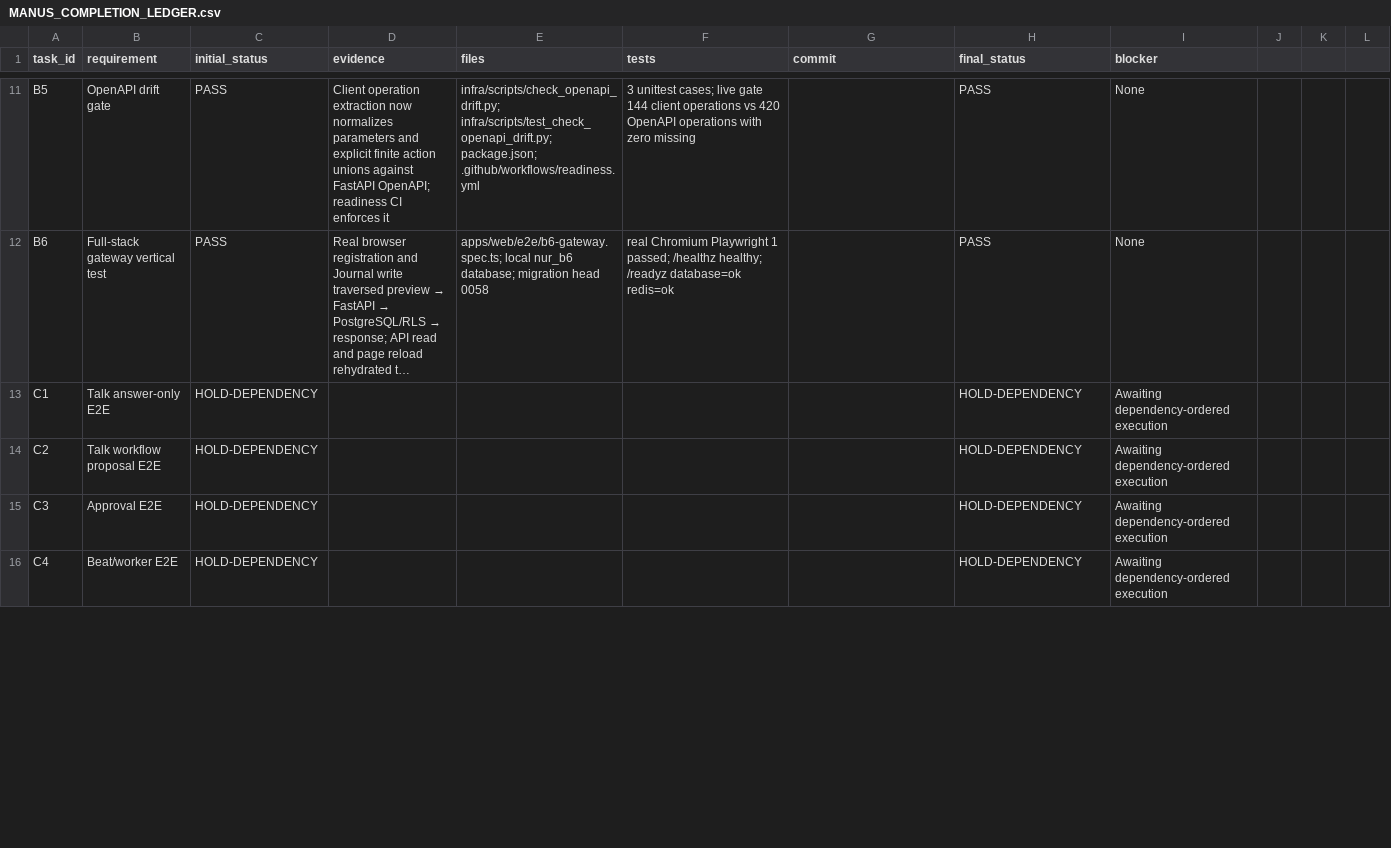
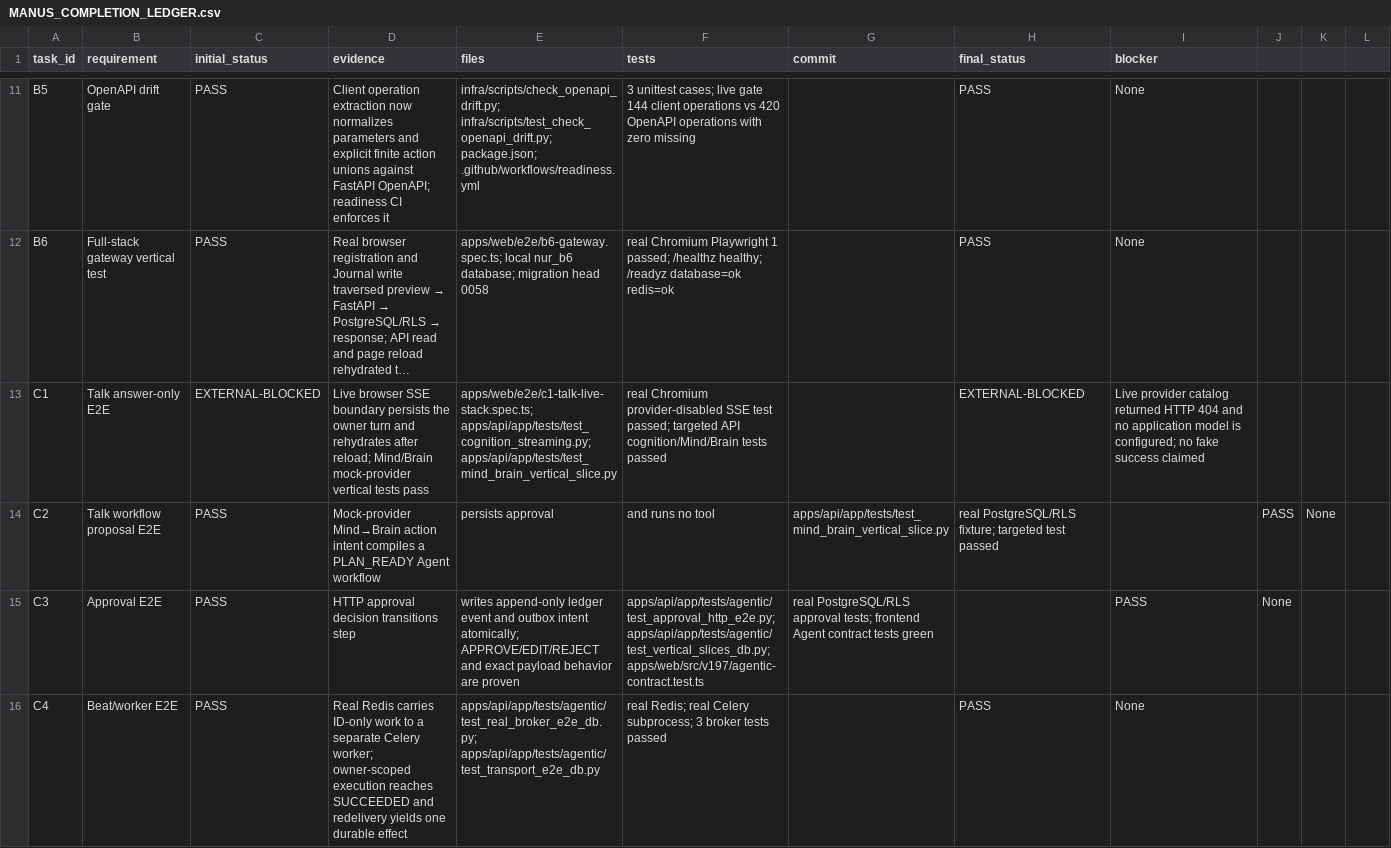
Before and after one commit to am-selenephos/NUR---Latest, a CSV file: docs/completion/MANUS_COMPLETION_LEDGER.csv, drawn as a sheet; only a part is shown, gaps mark what is left out; long unchanged cells end in …; the diff covers the shown part only; the diff names each change by its address in the sheet, - before the commit and + after, or states it on an @@ line.

Commit message:
test(agentend): prove talk and verified result loops

```diff
--- a/docs/completion/MANUS_COMPLETION_LEDGER.csv
+++ b/docs/completion/MANUS_COMPLETION_LEDGER.csv
-C13 (initial_status): HOLD-DEPENDENCY
+C13 (initial_status): EXTERNAL-BLOCKED
-D13 (evidence): (empty)
+D13 (evidence): Live browser SSE boundary persists the owner turn and rehydrates after reload; Mind/Brain mock-provider vertical tests pass
-E13 (files): (empty)
+E13 (files): apps/web/e2e/c1-talk-live-stack.spec.ts; apps/api/app/tests/test_cognition_streaming.py; apps/api/app/tests/test_mind_brain_vertical_slice.py
-F13 (tests): (empty)
+F13 (tests): real Chromium provider-disabled SSE test passed; targeted API cognition/Mind/Brain tests passed
-H13 (final_status): HOLD-DEPENDENCY
+H13 (final_status): EXTERNAL-BLOCKED
-I13 (blocker): Awaiting dependency-ordered execution
+I13 (blocker): Live provider catalog returned HTTP 404 and no application model is configured; no fake success claimed
-C14:C16 (initial_status): HOLD-DEPENDENCY
+C14:C16 (initial_status): PASS
-D14 (evidence): (empty)
+D14 (evidence): Mock-provider Mind→Brain action intent compiles a PLAN_READY Agent workflow
-E14 (files): (empty)
+E14 (files): persists approval
-F14 (tests): (empty)
+F14 (tests): and runs no tool
-G14 (commit): (empty)
+G14 (commit): apps/api/app/tests/test_mind_brain_vertical_slice.py
-H14 (final_status): HOLD-DEPENDENCY
+H14 (final_status): real PostgreSQL/RLS fixture; targeted test passed
-I14 (blocker): Awaiting dependency-ordered execution
+I14 (blocker): (empty)
-J14: (empty)
+J14: PASS
-K14: (empty)
+K14: None
-D15 (evidence): (empty)
+D15 (evidence): HTTP approval decision transitions step
-E15 (files): (empty)
+E15 (files): writes append-only ledger event and outbox intent atomically; APPROVE/EDIT/REJECT and exact payload behavior are proven
-F15 (tests): (empty)
+F15 (tests): apps/api/app/tests/agentic/test_approval_http_e2e.py; apps/api/app/tests/agentic/test_vertical_slices_db.py; apps/web/src/v197/agentic-contract.test.ts
-G15 (commit): (empty)
+G15 (commit): real PostgreSQL/RLS approval tests; frontend Agent contract tests green
-H15 (final_status): HOLD-DEPENDENCY
+H15 (final_status): (empty)
-I15 (blocker): Awaiting dependency-ordered execution
+I15 (blocker): PASS
-J15: (empty)
+J15: None
-D16 (evidence): (empty)
+D16 (evidence): Real Redis carries ID-only work to a separate Celery worker; owner-scoped execution reaches SUCCEEDED and redelivery yields one durable effect
-E16 (files): (empty)
+E16 (files): apps/api/app/tests/agentic/test_real_broker_e2e_db.py; apps/api/app/tests/agentic/test_transport_e2e_db.py
-F16 (tests): (empty)
+F16 (tests): real Redis; real Celery subprocess; 3 broker tests passed
-H16 (final_status): HOLD-DEPENDENCY
+H16 (final_status): PASS
-I16 (blocker): Awaiting dependency-ordered execution
+I16 (blocker): None
```
Also changed, not shown: 9 edited cells elsewhere in this file, 2 other files.
